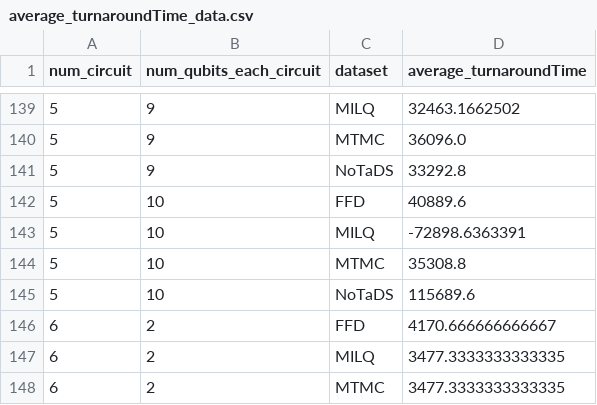
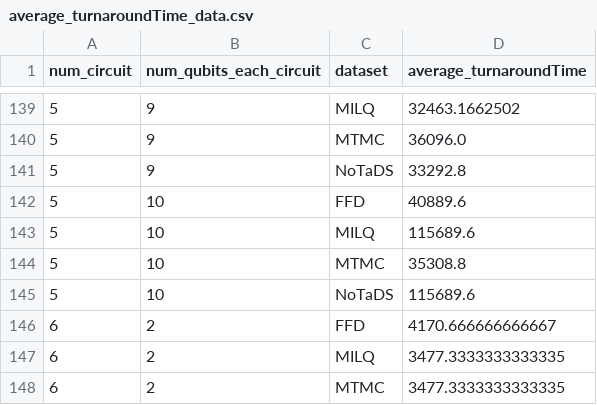
Before and after one commit to MagePro310/Quantum_Simulation_Scheduling_ver1, a CSV file: analyze/all/csv/average_turnaroundTime_data.csv, drawn as a sheet; only a part is shown, gaps mark what is left out.

```diff
--- a/analyze/all/csv/average_turnaroundTime_data.csv
+++ b/analyze/all/csv/average_turnaroundTime_data.csv
@@ -142,3 +142,3 @@ num_circuit,num_qubits_each_circuit,dataset,average_turnaroundTime
 5,10,FFD,40889.6
-5,10,MILQ,-72898.6363391
+5,10,MILQ, 115689.6
 5,10,MTMC,35308.8
```
Also changed, not shown: analyze/all/csv/average_responseTime_data.csv, analyze/all/csv/average_utilization_data.csv, 1 other file.
